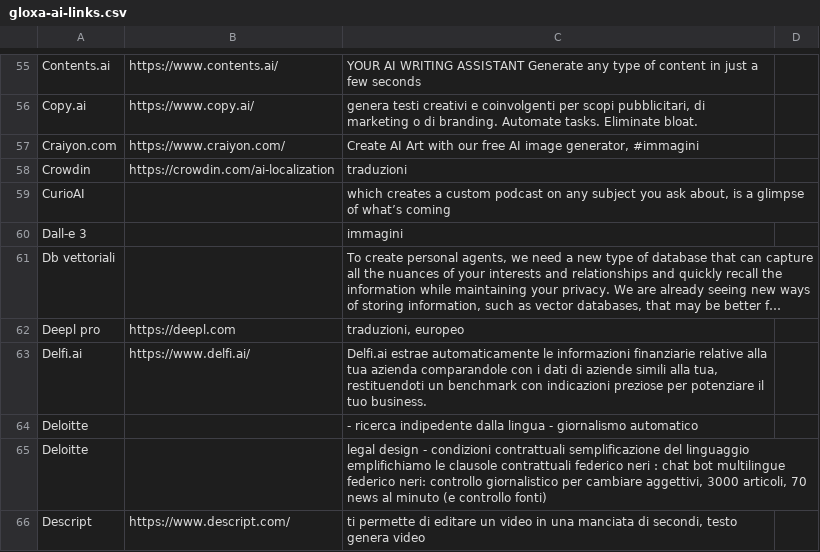
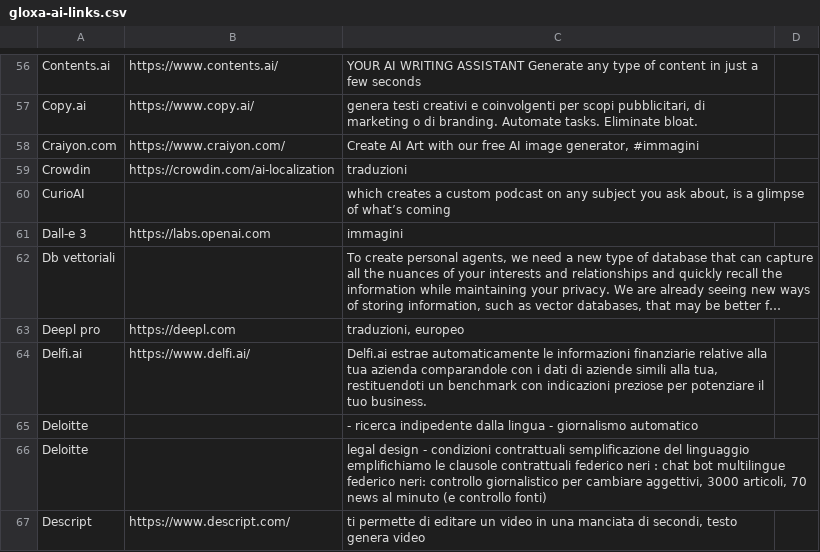
Before and after one commit to iusondemand/artificial-intelligence-links, a CSV file: gloxa-ai-links.csv, drawn as a sheet; only a part is shown, gaps mark what is left out; long unchanged cells end in …; addresses are those after the commit; the diff covers the shown part only; the diff names each change by its address in the sheet, - before the commit and + after, or states it on an @@ line.

```diff
--- a/gloxa-ai-links.csv
+++ b/gloxa-ai-links.csv
-B61: (empty)
+B61: https://labs.openai.com
```
Also changed, not shown: 1 added row and 12 edited cells elsewhere in this file.
